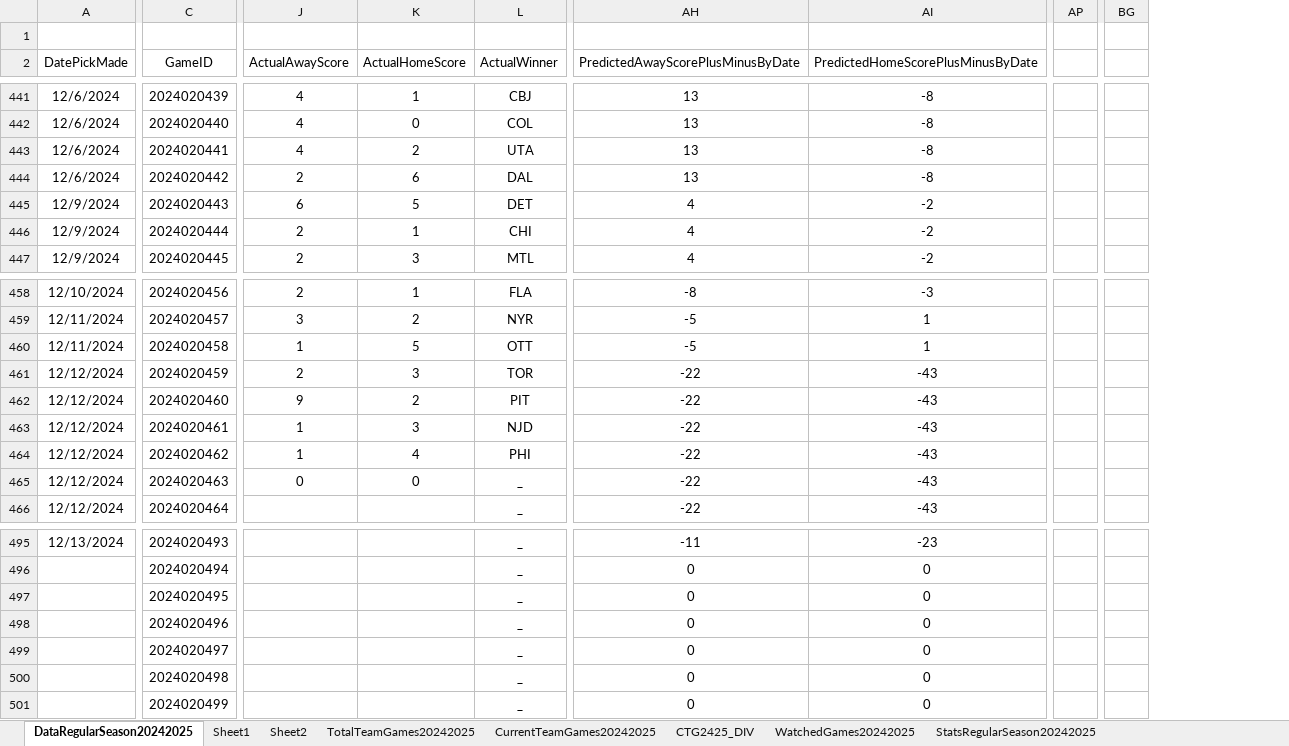
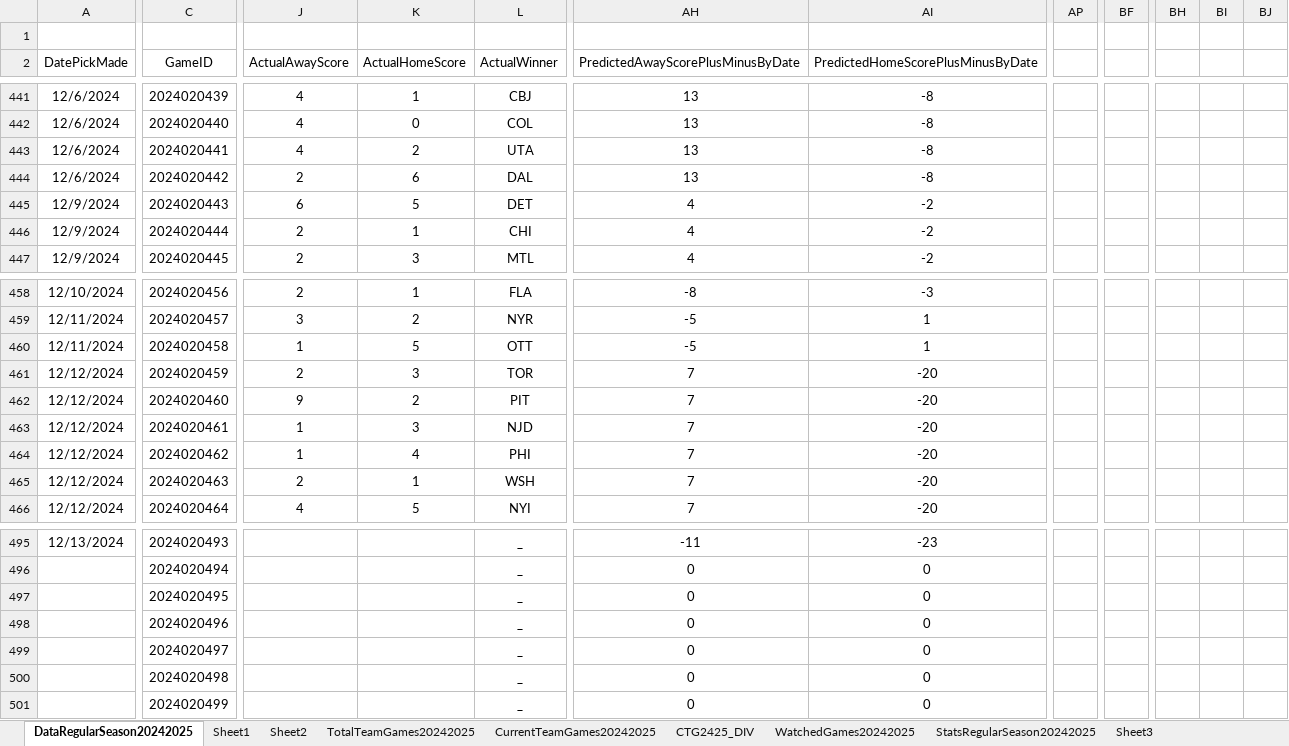
Before and after one commit to abriggs914/Coding_Practice, an Excel workbook: Python/Jerseys/NHLGamePredictions.xlsx, sheet DataRegularSeason20242025, drawn as a sheet; only a part is shown, gaps mark what is left out; values as stored, in another font and other column widths than the file's, no borders; charts and pictures and conditional formats and table styles not drawn; removed rows and columns are numbered as before the commit, all else as after; the diff covers the shown part only; the diff names each change by its address in the sheet, - before the commit and + after, or states it on an @@ line.

```diff
--- a/Python/Jerseys/NHLGamePredictions.xlsx (sheet DataRegularSeason20242025)
+++ b/Python/Jerseys/NHLGamePredictions.xlsx (sheet DataRegularSeason20242025)
+sheet tab: Sheet3
-column AP, empty
+column AP, empty
+column BF, empty
-column BG, empty
+column BH, empty
+column BI, empty
+column BJ, empty
-AH461:AH466: -22
+AH461:AH466: 7
-AI461:AI466: -43
+AI461:AI466: -20
-J465 (ActualAwayScore): 0
+J465 (ActualAwayScore): 2
-K465 (ActualHomeScore): 0
+K465 (ActualHomeScore): 1
-L465 (ActualWinner): _
+L465 (ActualWinner): WSH
-J466 (ActualAwayScore): (empty)
+J466 (ActualAwayScore): 4
-K466 (ActualHomeScore): (empty)
+K466 (ActualHomeScore): 5
-L466 (ActualWinner): _
+L466 (ActualWinner): NYI
```
Also changed, not shown: 310 edited cells and merged cells elsewhere in this sheet, sheet StatsRegularSeason20242025, sheet Sheet2, sheet Sheet1, sheet CTG2425_DIV, sheet CurrentTeamGames20242025, sheet WatchedGames20242025, formulas that keep their value, charts or pictures.
